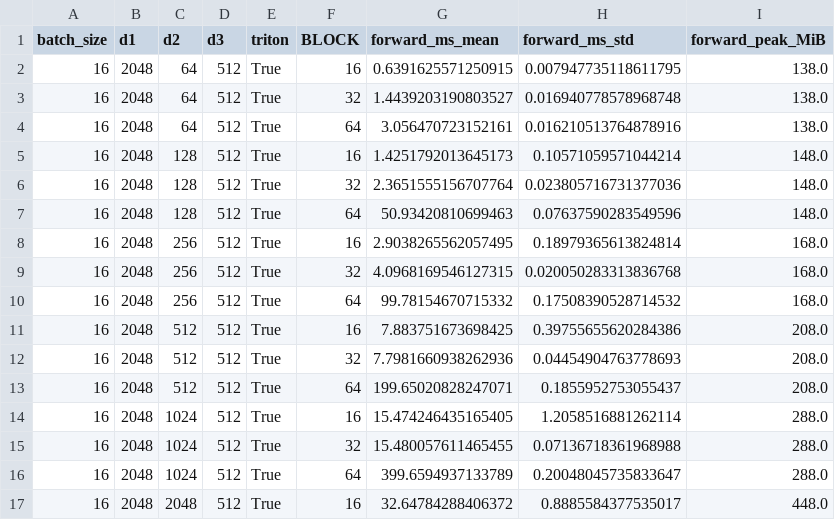
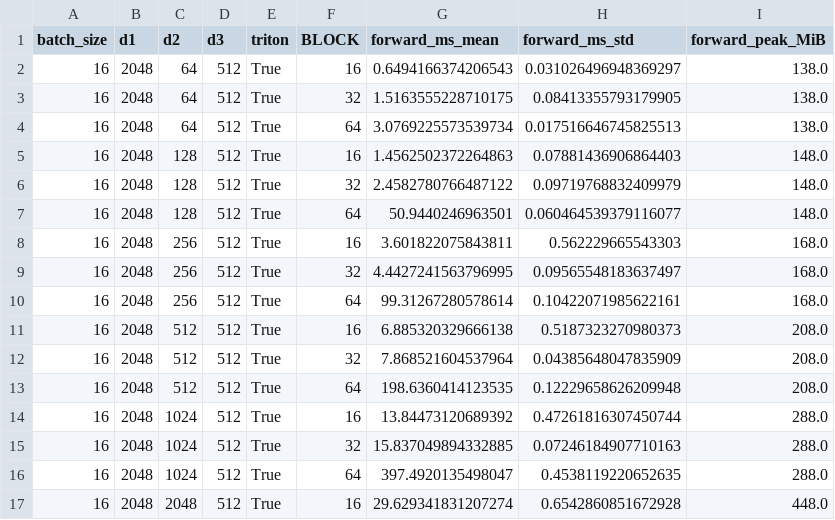
Before and after one commit to VincentGefflaut/gpu_llm_flash-attention, a CSV file: outputs/softmax_matmul_benchmark.csv, drawn as a sheet; only a part is shown; the diff covers the shown part only.

```diff
--- a/outputs/softmax_matmul_benchmark.csv
+++ b/outputs/softmax_matmul_benchmark.csv
@@ -1,17 +1,17 @@
 batch_size,d1,d2,d3,triton,BLOCK,forward_ms_mean,forward_ms_std,forward_peak_MiB
-16,2048,64,512,True,16,0.6391625571250915,0.007947735118611795,138.0
-16,2048,64,512,True,32,1.4439203190803527,0.016940778578968748,138.0
-16,2048,64,512,True,64,3.056470723152161,0.016210513764878916,138.0
-16,2048,128,512,True,16,1.4251792013645173,0.10571059571044214,148.0
-16,2048,128,512,True,32,2.3651555156707764,0.023805716731377036,148.0
-16,2048,128,512,True,64,50.93420810699463,0.07637590283549596,148.0
-16,2048,256,512,True,16,2.9038265562057495,0.18979365613824814,168.0
-16,2048,256,512,True,32,4.0968169546127315,0.020050283313836768,168.0
-16,2048,256,512,True,64,99.78154670715332,0.17508390528714532,168.0
-16,2048,512,512,True,16,7.883751673698425,0.39755655620284386,208.0
-16,2048,512,512,True,32,7.7981660938262936,0.04454904763778693,208.0
-16,2048,512,512,True,64,199.65020828247071,0.1855952753055437,208.0
-16,2048,1024,512,True,16,15.474246435165405,1.2058516881262114,288.0
-16,2048,1024,512,True,32,15.480057611465455,0.07136718361968988,288.0
-16,2048,1024,512,True,64,399.6594937133789,0.20048045735833647,288.0
-16,2048,2048,512,True,16,32.64784288406372,0.8885584377535017,448.0
+16,2048,64,512,True,16,0.6494166374206543,0.031026496948369297,138.0
+16,2048,64,512,True,32,1.5163555228710175,0.08413355793179905,138.0
+16,2048,64,512,True,64,3.0769225573539734,0.017516646745825513,138.0
+16,2048,128,512,True,16,1.4562502372264863,0.07881436906864403,148.0
+16,2048,128,512,True,32,2.4582780766487122,0.09719768832409979,148.0
+16,2048,128,512,True,64,50.9440246963501,0.060464539379116077,148.0
+16,2048,256,512,True,16,3.601822075843811,0.562229665543303,168.0
+16,2048,256,512,True,32,4.4427241563796995,0.09565548183637497,168.0
+16,2048,256,512,True,64,99.31267280578614,0.10422071985622161,168.0
+16,2048,512,512,True,16,6.885320329666138,0.5187323270980373,208.0
+16,2048,512,512,True,32,7.868521604537964,0.04385648047835909,208.0
+16,2048,512,512,True,64,198.6360414123535,0.12229658626209948,208.0
+16,2048,1024,512,True,16,13.84473120689392,0.47261816307450744,288.0
+16,2048,1024,512,True,32,15.837049894332885,0.07246184907710163,288.0
+16,2048,1024,512,True,64,397.4920135498047,0.4538119220652635,288.0
+16,2048,2048,512,True,16,29.629341831207274,0.6542860851672928,448.0
```
Also changed, not shown: 32 edited cells elsewhere in this file, 3 other files.
